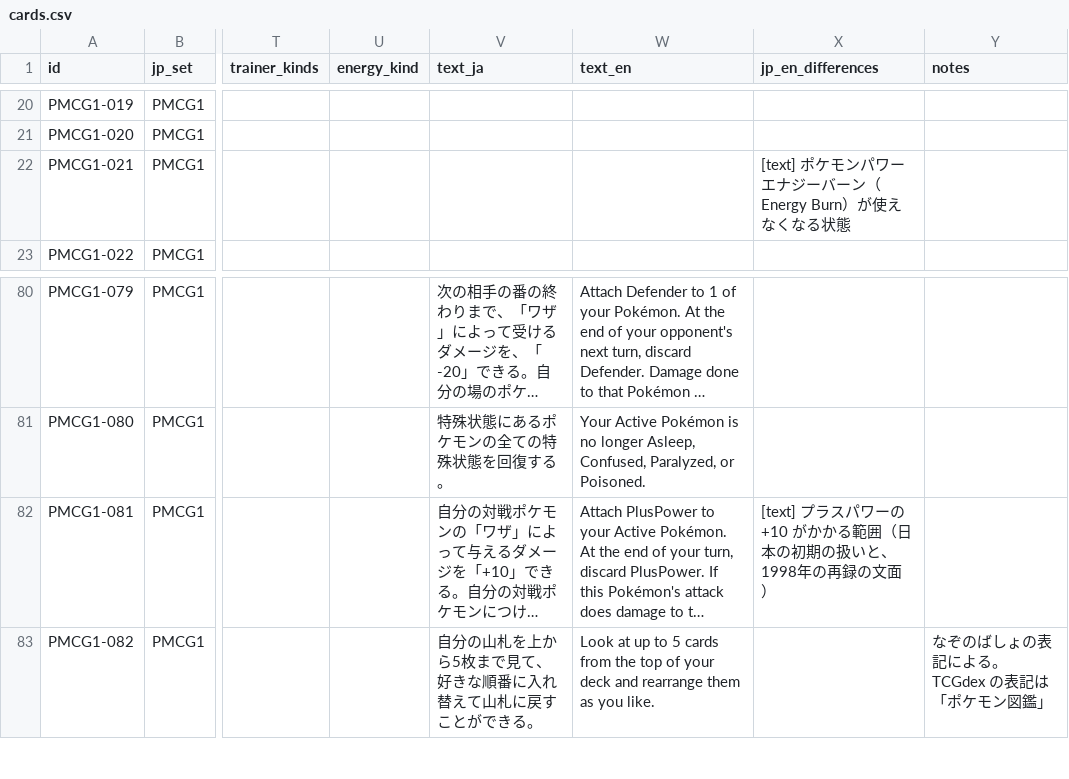
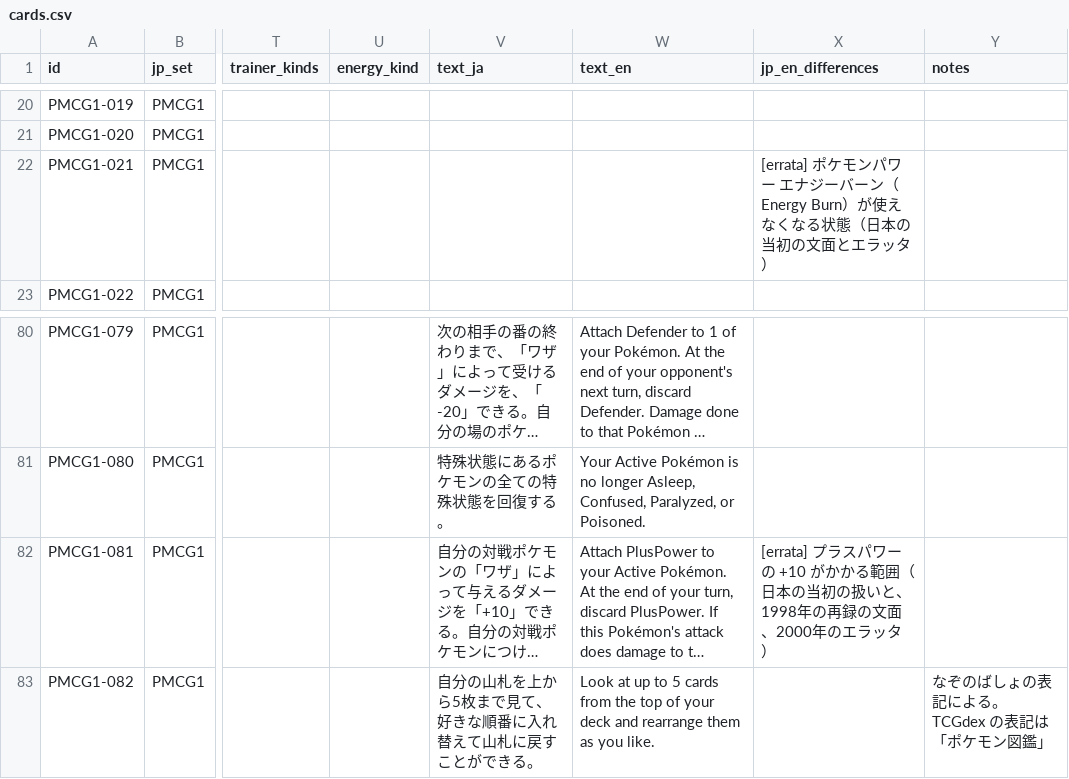
Before and after one commit to moheronemy/kyuura, a CSV file: data/cards.csv, drawn as a sheet; only a part is shown, gaps mark what is left out; long unchanged cells end in …; the diff names each change by its address in the sheet, - before the commit and + after, or states it on an @@ line.

```diff
--- a/data/cards.csv
+++ b/data/cards.csv
-X22 (jp_en_differences): [text] ポケモンパワー エナジーバーン（Energy Burn）が使えなくなる状態
+X22 (jp_en_differences): [errata] ポケモンパワー エナジーバーン（Energy Burn）が使えなくなる状態（日本の当初の文面とエラッタ）
-X82 (jp_en_differences): [text] プラスパワーの +10 がかかる範囲（日本の初期の扱いと、1998年の再録の文面）
+X82 (jp_en_differences): [errata] プラスパワーの +10 がかかる範囲（日本の当初の扱いと、1998年の再録の文面、2000年のエラッタ）
```
Also changed, not shown: 20 other files.
